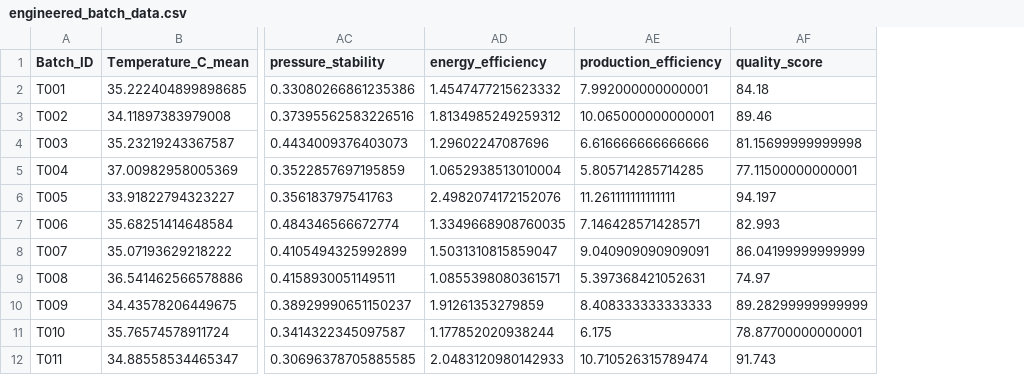
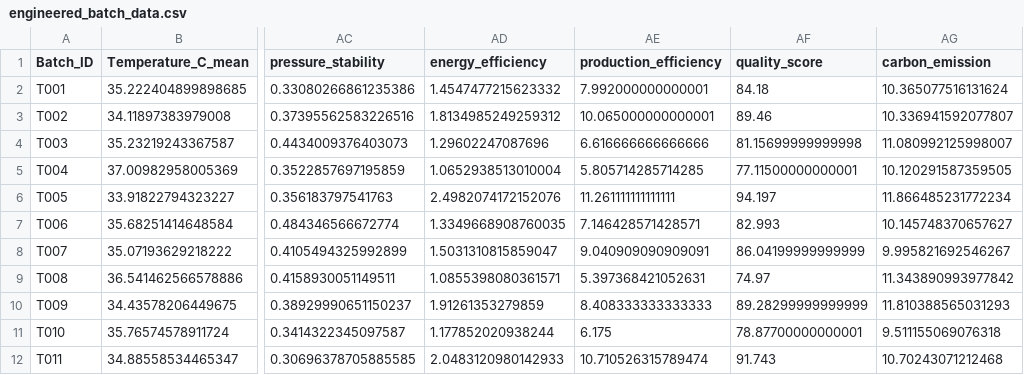
Before and after one commit to Chrry-07/OmniGen, a CSV file: data/processed/engineered_batch_data.csv, drawn as a sheet; only a part is shown, gaps mark what is left out; the diff names each change by its address in the sheet, - before the commit and + after, or states it on an @@ line.

```diff
--- a/data/processed/engineered_batch_data.csv
+++ b/data/processed/engineered_batch_data.csv
+column AG (carbon_emission), rows 2-12: 10.365077516131624 | 10.336941592077807 | 11.080992125998007 | 10.120291587359505 | 11.866485231772234 | 10.145748370657627 | 9.995821692546267 | 11.343890993977842 | 11.810388565031293 | 9.511155069076318 | 10.70243071212468
```
Also changed, not shown: 4 other files.
